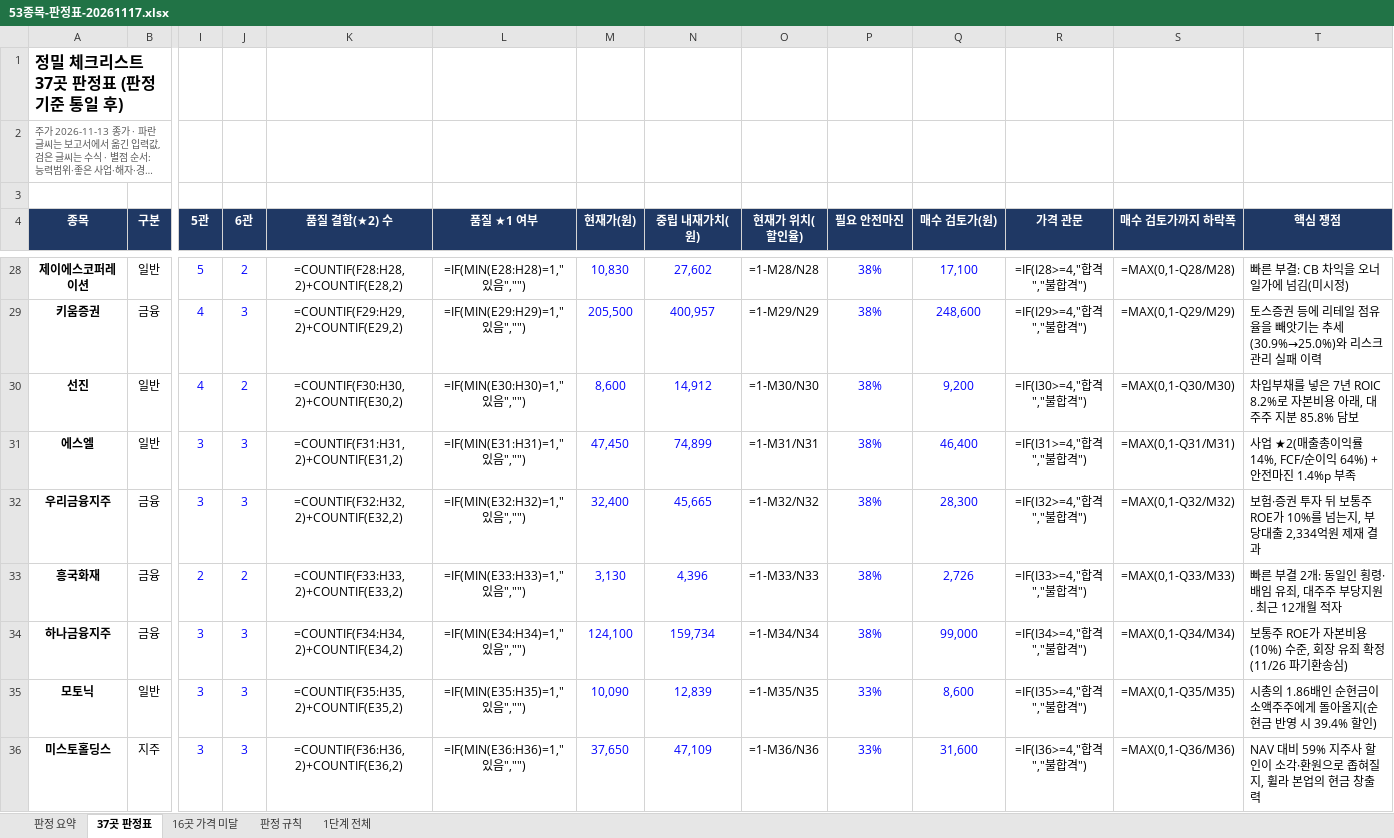
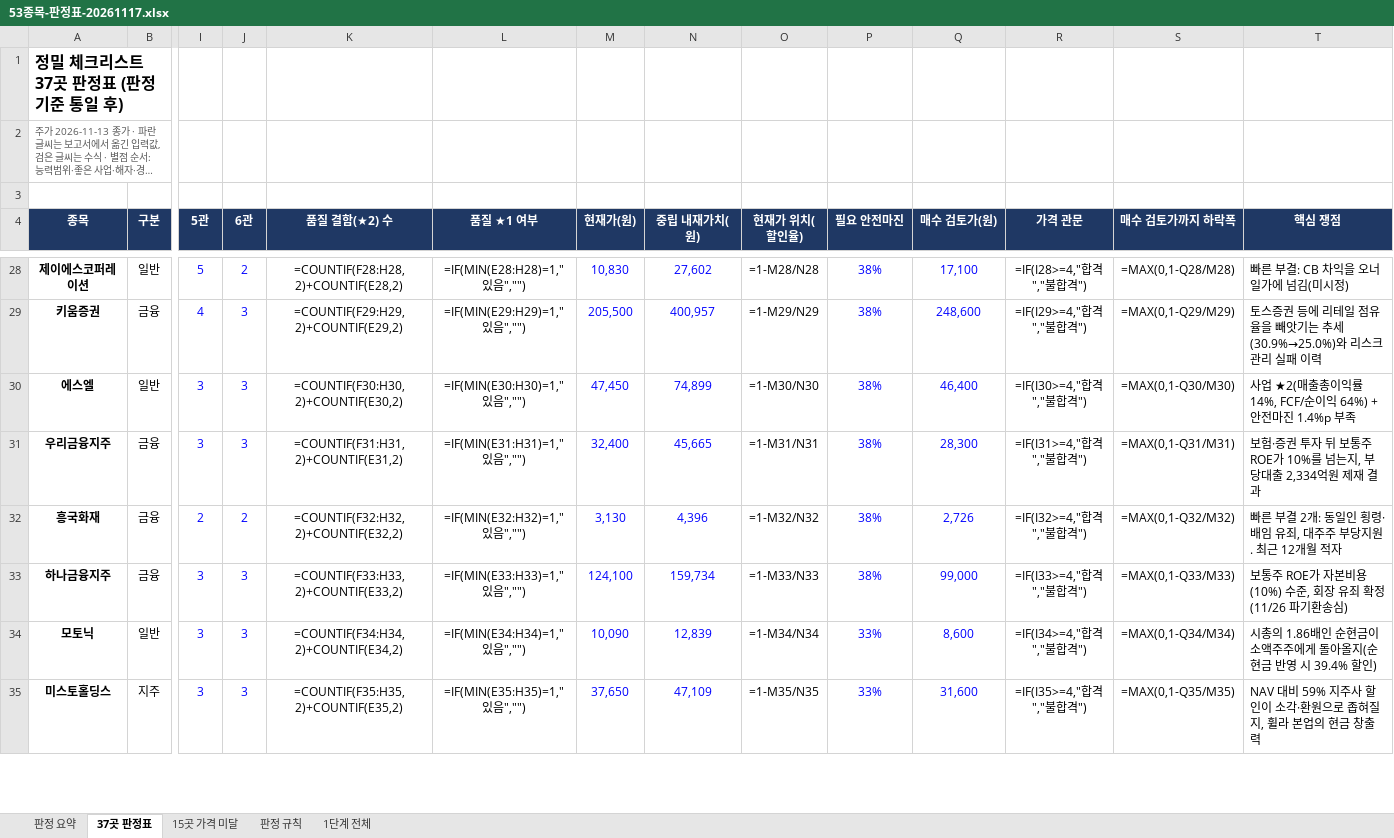
Before and after one commit to coolpt115-lab/ai-berkshire, an Excel workbook: reports/53종목-판정표-20261117.xlsx, sheet 37곳 판정표, drawn as a sheet; only a part is shown, gaps mark what is left out; long unchanged cells end in …; values as stored, in another font and other column widths than the file's, no borders; formulas without a stored value are shown as written; conditional formats not drawn; removed rows and columns are numbered as before the commit, all else as after; rows hold the shown columns only; the diff covers the shown part only; the diff names each change by its address in the sheet, - before the commit and + after, or states it on an @@ line.

```diff
--- a/reports/53종목-판정표-20261117.xlsx (sheet 37곳 판정표)
+++ b/reports/53종목-판정표-20261117.xlsx (sheet 37곳 판정표)
-sheet tab: 16곳 가격 미달
+sheet tab: 15곳 가격 미달
-row 30: 선진 | 일반 | 4 | 2 | =COUNTIF(F30:H30,2)+COUNTIF(E30,2) | =IF(MIN(E30:H30)=1,"있음","") | 8,600 | 14,912 | =1-M30/N30 | 38% | 9,200 | =IF(I30>=4,"합격","불합격") | =MAX(0,1-Q30/M30) | 차입부채를 넣은 7년 ROIC 8.2%로 자본비용 아래, 대주주 지분 85.8% 담보
-K30 (품질 결함(★2) 수): =COUNTIF(F31:H31,2)+COUNTIF(E31,2)
+K30 (품질 결함(★2) 수): =COUNTIF(F30:H30,2)+COUNTIF(E30,2)
-L30 (품질 ★1 여부): =IF(MIN(E31:H31)=1,"있음","")
+L30 (품질 ★1 여부): =IF(MIN(E30:H30)=1,"있음","")
-O30 (현재가 위치(할인율)): =1-M31/N31
+O30 (현재가 위치(할인율)): =1-M30/N30
-R30 (가격 관문): =IF(I31>=4,"합격","불합격")
+R30 (가격 관문): =IF(I30>=4,"합격","불합격")
-S30 (매수 검토가까지 하락폭): =MAX(0,1-Q31/M31)
+S30 (매수 검토가까지 하락폭): =MAX(0,1-Q30/M30)
-K31 (품질 결함(★2) 수): =COUNTIF(F32:H32,2)+COUNTIF(E32,2)
+K31 (품질 결함(★2) 수): =COUNTIF(F31:H31,2)+COUNTIF(E31,2)
-L31 (품질 ★1 여부): =IF(MIN(E32:H32)=1,"있음","")
+L31 (품질 ★1 여부): =IF(MIN(E31:H31)=1,"있음","")
-O31 (현재가 위치(할인율)): =1-M32/N32
+O31 (현재가 위치(할인율)): =1-M31/N31
-R31 (가격 관문): =IF(I32>=4,"합격","불합격")
+R31 (가격 관문): =IF(I31>=4,"합격","불합격")
-S31 (매수 검토가까지 하락폭): =MAX(0,1-Q32/M32)
+S31 (매수 검토가까지 하락폭): =MAX(0,1-Q31/M31)
-K32 (품질 결함(★2) 수): =COUNTIF(F33:H33,2)+COUNTIF(E33,2)
+K32 (품질 결함(★2) 수): =COUNTIF(F32:H32,2)+COUNTIF(E32,2)
-L32 (품질 ★1 여부): =IF(MIN(E33:H33)=1,"있음","")
+L32 (품질 ★1 여부): =IF(MIN(E32:H32)=1,"있음","")
-O32 (현재가 위치(할인율)): =1-M33/N33
+O32 (현재가 위치(할인율)): =1-M32/N32
-R32 (가격 관문): =IF(I33>=4,"합격","불합격")
+R32 (가격 관문): =IF(I32>=4,"합격","불합격")
-S32 (매수 검토가까지 하락폭): =MAX(0,1-Q33/M33)
+S32 (매수 검토가까지 하락폭): =MAX(0,1-Q32/M32)
-K33 (품질 결함(★2) 수): =COUNTIF(F34:H34,2)+COUNTIF(E34,2)
+K33 (품질 결함(★2) 수): =COUNTIF(F33:H33,2)+COUNTIF(E33,2)
-L33 (품질 ★1 여부): =IF(MIN(E34:H34)=1,"있음","")
+L33 (품질 ★1 여부): =IF(MIN(E33:H33)=1,"있음","")
-O33 (현재가 위치(할인율)): =1-M34/N34
+O33 (현재가 위치(할인율)): =1-M33/N33
-R33 (가격 관문): =IF(I34>=4,"합격","불합격")
+R33 (가격 관문): =IF(I33>=4,"합격","불합격")
-S33 (매수 검토가까지 하락폭): =MAX(0,1-Q34/M34)
+S33 (매수 검토가까지 하락폭): =MAX(0,1-Q33/M33)
-K34 (품질 결함(★2) 수): =COUNTIF(F35:H35,2)+COUNTIF(E35,2)
+K34 (품질 결함(★2) 수): =COUNTIF(F34:H34,2)+COUNTIF(E34,2)
-L34 (품질 ★1 여부): =IF(MIN(E35:H35)=1,"있음","")
+L34 (품질 ★1 여부): =IF(MIN(E34:H34)=1,"있음","")
-O34 (현재가 위치(할인율)): =1-M35/N35
+O34 (현재가 위치(할인율)): =1-M34/N34
-R34 (가격 관문): =IF(I35>=4,"합격","불합격")
+R34 (가격 관문): =IF(I34>=4,"합격","불합격")
-S34 (매수 검토가까지 하락폭): =MAX(0,1-Q35/M35)
+S34 (매수 검토가까지 하락폭): =MAX(0,1-Q34/M34)
-K35 (품질 결함(★2) 수): =COUNTIF(F36:H36,2)+COUNTIF(E36,2)
+K35 (품질 결함(★2) 수): =COUNTIF(F35:H35,2)+COUNTIF(E35,2)
-L35 (품질 ★1 여부): =IF(MIN(E36:H36)=1,"있음","")
+L35 (품질 ★1 여부): =IF(MIN(E35:H35)=1,"있음","")
-O35 (현재가 위치(할인율)): =1-M36/N36
+O35 (현재가 위치(할인율)): =1-M35/N35
-R35 (가격 관문): =IF(I36>=4,"합격","불합격")
+R35 (가격 관문): =IF(I35>=4,"합격","불합격")
-S35 (매수 검토가까지 하락폭): =MAX(0,1-Q36/M36)
+S35 (매수 검토가까지 하락폭): =MAX(0,1-Q35/M35)
```
Also changed, not shown: 1 added row, 21 edited cells and cell formats elsewhere in this sheet, sheet 1단계 전체, sheet 판정 요약, sheet 15곳 가격 미달, 9 other files.
